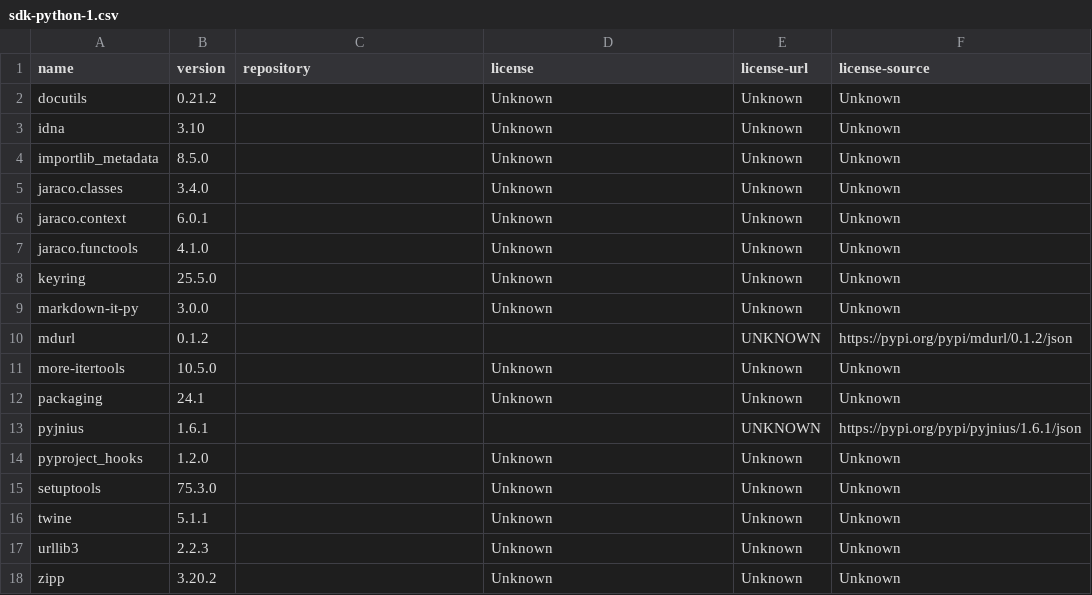
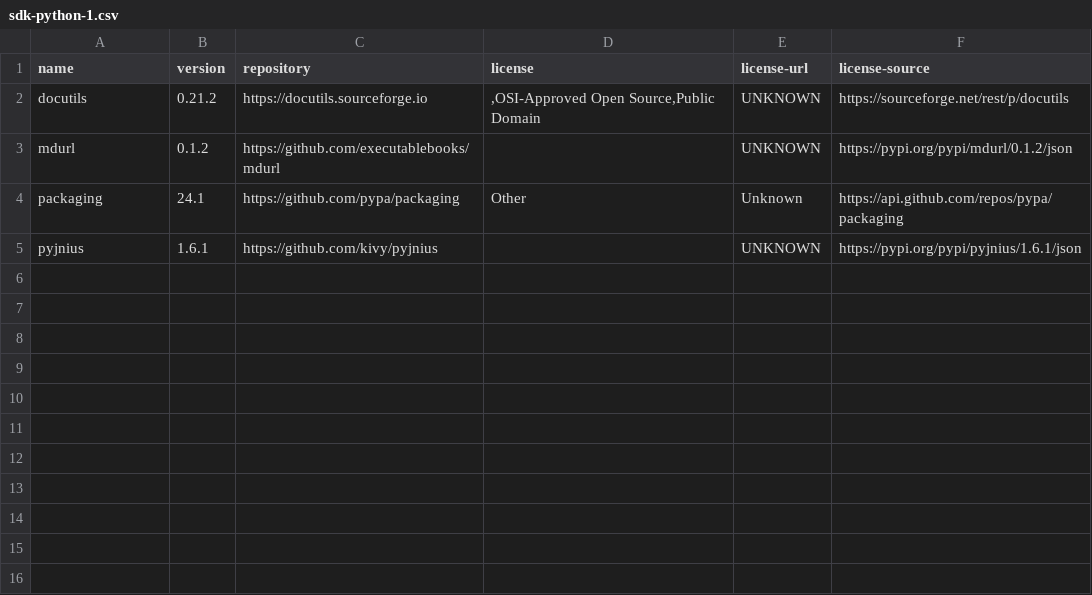
Before and after one commit to hendrikebbers/oss-license-scanner, a CSV file: missing/sdk-python-1.csv, drawn as a sheet.

```diff
--- a/missing/sdk-python-1.csv
+++ b/missing/sdk-python-1.csv
@@ -1,18 +1,5 @@
 name,version,repository,license,license-url,license-source
-docutils,0.21.2,,Unknown,Unknown,Unknown
-idna,3.10,,Unknown,Unknown,Unknown
-importlib_metadata,8.5.0,,Unknown,Unknown,Unknown
-jaraco.classes,3.4.0,,Unknown,Unknown,Unknown
-jaraco.context,6.0.1,,Unknown,Unknown,Unknown
-jaraco.functools,4.1.0,,Unknown,Unknown,Unknown
-keyring,25.5.0,,Unknown,Unknown,Unknown
-markdown-it-py,3.0.0,,Unknown,Unknown,Unknown
-mdurl,0.1.2,,,UNKNOWN,https://pypi.org/pypi/mdurl/0.1.2/json
-more-itertools,10.5.0,,Unknown,Unknown,Unknown
-packaging,24.1,,Unknown,Unknown,Unknown
-pyjnius,1.6.1,,,UNKNOWN,https://pypi.org/pypi/pyjnius/1.6.1/json
-pyproject_hooks,1.2.0,,Unknown,Unknown,Unknown
-setuptools,75.3.0,,Unknown,Unknown,Unknown
-twine,5.1.1,,Unknown,Unknown,Unknown
-urllib3,2.2.3,,Unknown,Unknown,Unknown
-zipp,3.20.2,,Unknown,Unknown,Unknown
+docutils,0.21.2,https://docutils.sourceforge.io,",OSI-Approved Open Source,Public Domain",UNKNOWN,https://sourceforge.net/rest/p/docutils
+mdurl,0.1.2,https://github.com/executablebooks/mdurl,,UNKNOWN,https://pypi.org/pypi/mdurl/0.1.2/json
+packaging,24.1,https://github.com/pypa/packaging,Other,Unknown,https://api.github.com/repos/pypa/packaging
+pyjnius,1.6.1,https://github.com/kivy/pyjnius,,UNKNOWN,https://pypi.org/pypi/pyjnius/1.6.1/json
```
Also changed, not shown: missing/json-rpc-relay.csv, missing/mirror-node-explorer.csv, 5 other files.
